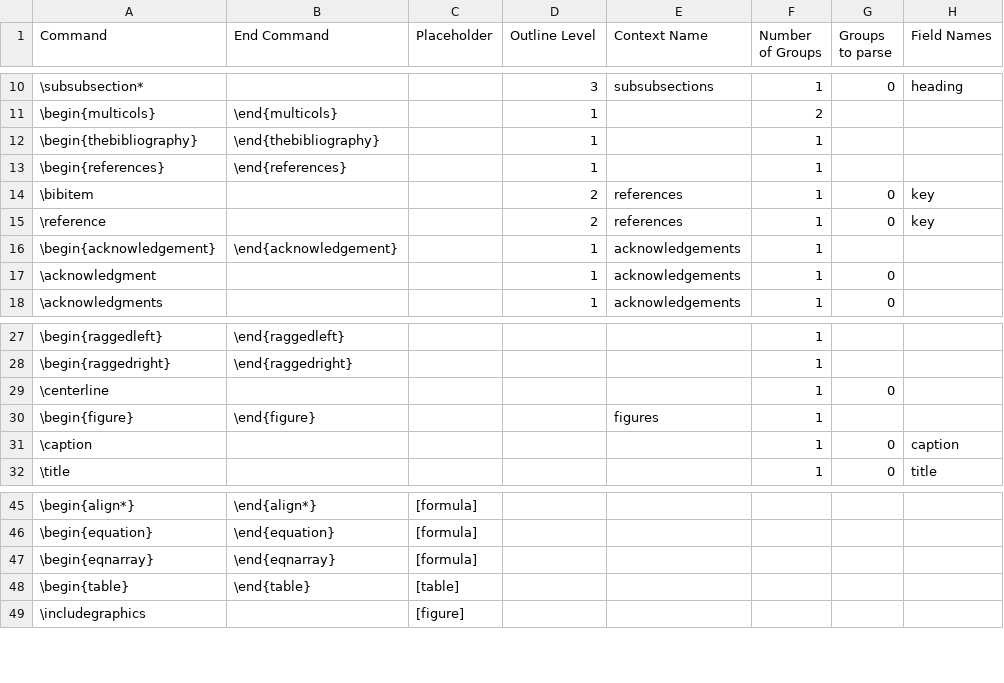
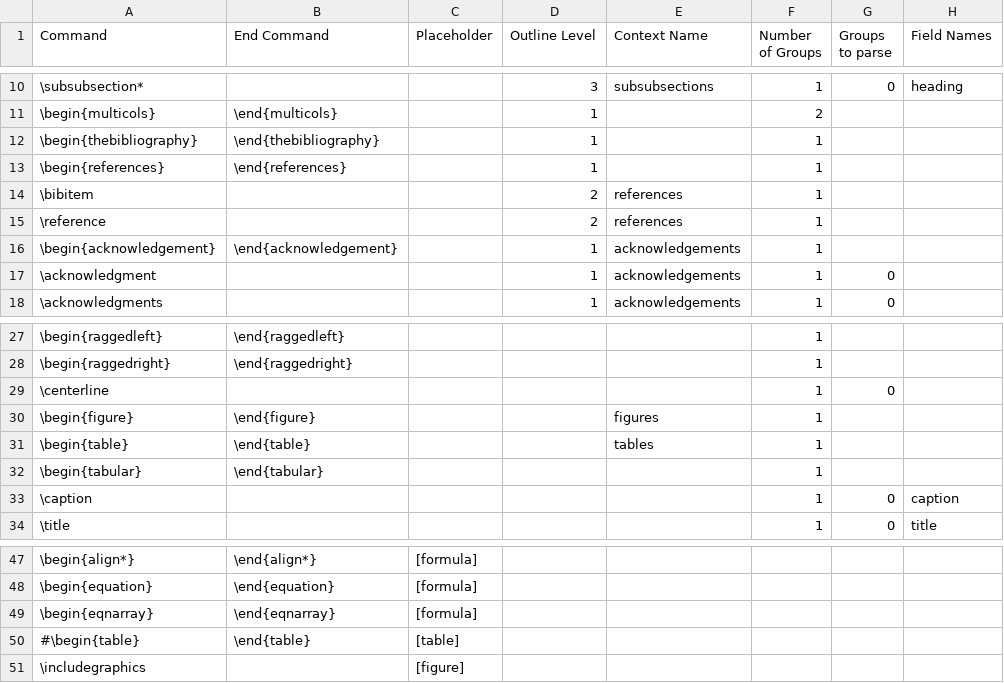
Before and after one commit to ckorzen/pdf-text-extraction-benchmark, a CSV file: groundtruth-maker/src/main/resources/command-references.csv, drawn as a sheet; only a part is shown, gaps mark what is left out; addresses are those after the commit; the diff names each change by its address in the sheet, - before the commit and + after, or states it on an @@ line.

```diff
--- a/groundtruth-maker/src/main/resources/command-references.csv
+++ b/groundtruth-maker/src/main/resources/command-references.csv
-G14:G15 (Groups to parse): 0
+G14:G15 (Groups to parse): (empty)
-H14:H15 (Field Names): key
+H14:H15 (Field Names): (empty)
+row 31: \begin{table} | \end{table} |  |  | tables | 1
+row 32: \begin{tabular} | \end{tabular} |  |  |  | 1
-A50 (Command): \begin{table}
+A50 (Command): #\begin{table}
```
Also changed, not shown: 1 other file.
